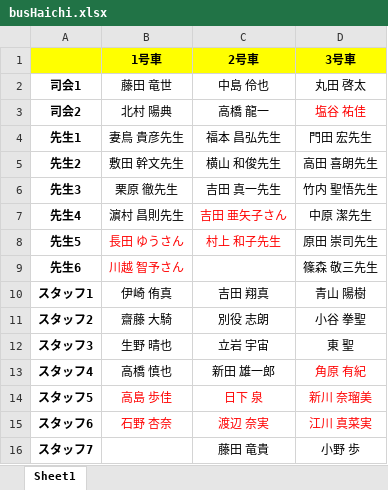
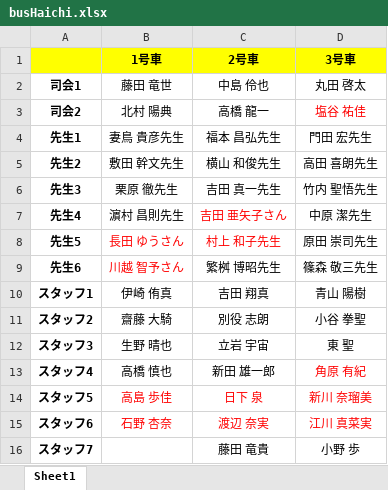
Before and after one commit to KusakaIzumi/Otameshi, an Excel workbook: Ver4/04/busHaichi.xlsx, sheet Sheet1, drawn as a sheet; values as stored, in another font and other column widths than the file's, no borders; the diff names each change by its address in the sheet, - before the commit and + after, or states it on an @@ line.

Commit message:
バスのエクセルを編集しました。eps変更にお願いします。

```diff
--- a/Ver4/04/busHaichi.xlsx (sheet Sheet1)
+++ b/Ver4/04/busHaichi.xlsx (sheet Sheet1)
-C9 (2号車): (empty)
+C9 (2号車): 繁桝 博昭先生
```
